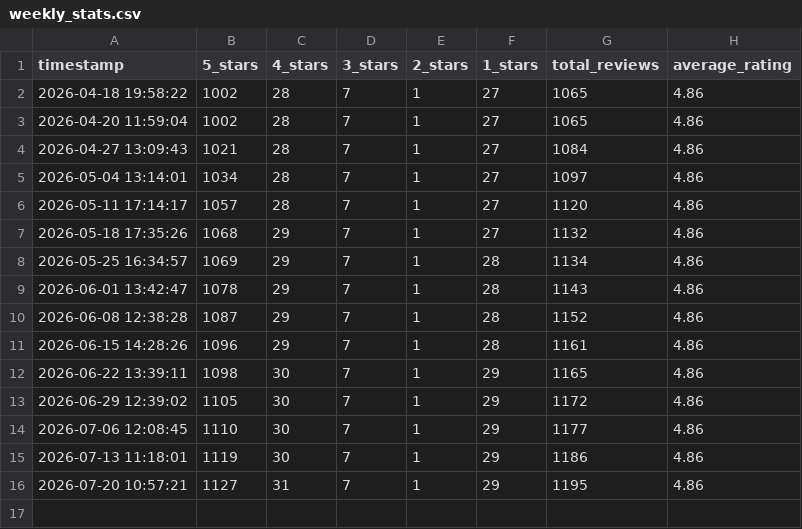
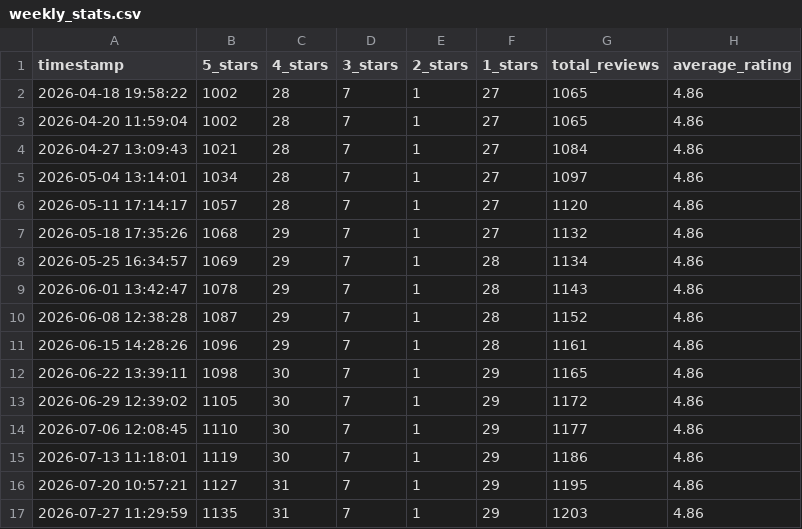
Before and after one commit to mohibelkahi-dot/google-review-tracker, a CSV file: weekly_stats.csv, drawn as a sheet.

```diff
--- a/weekly_stats.csv
+++ b/weekly_stats.csv
@@ -16 +16,2 @@ timestamp,5_stars,4_stars,3_stars,2_stars,1_stars,total_reviews,average_rating
 2026-07-20 10:57:21,1127,31,7,1,29,1195,4.86
+2026-07-27 11:29:59,1135,31,7,1,29,1203,4.86
```
